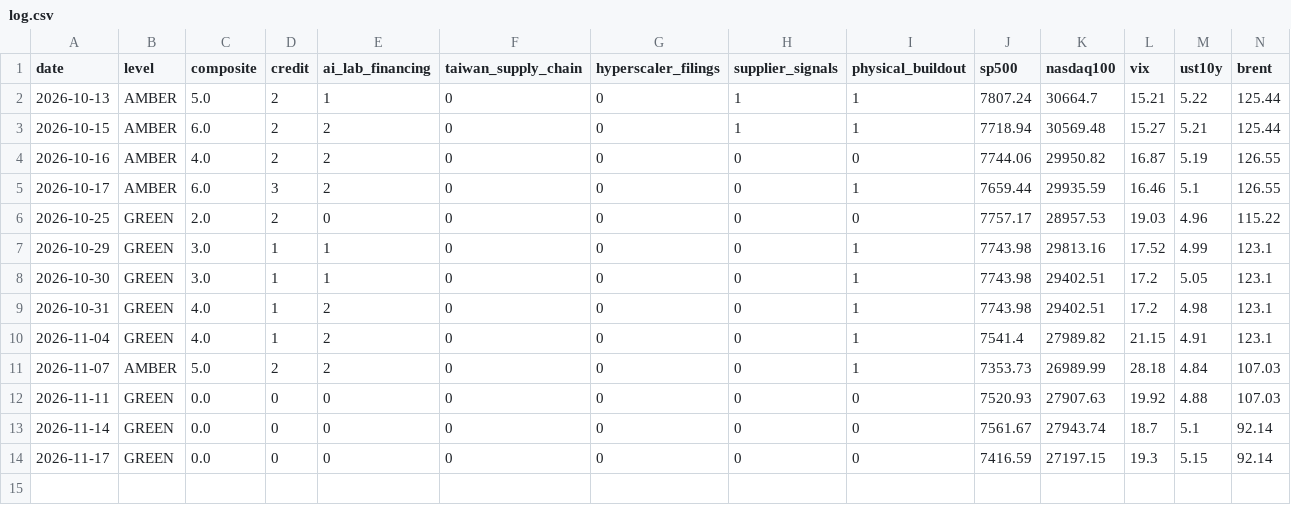
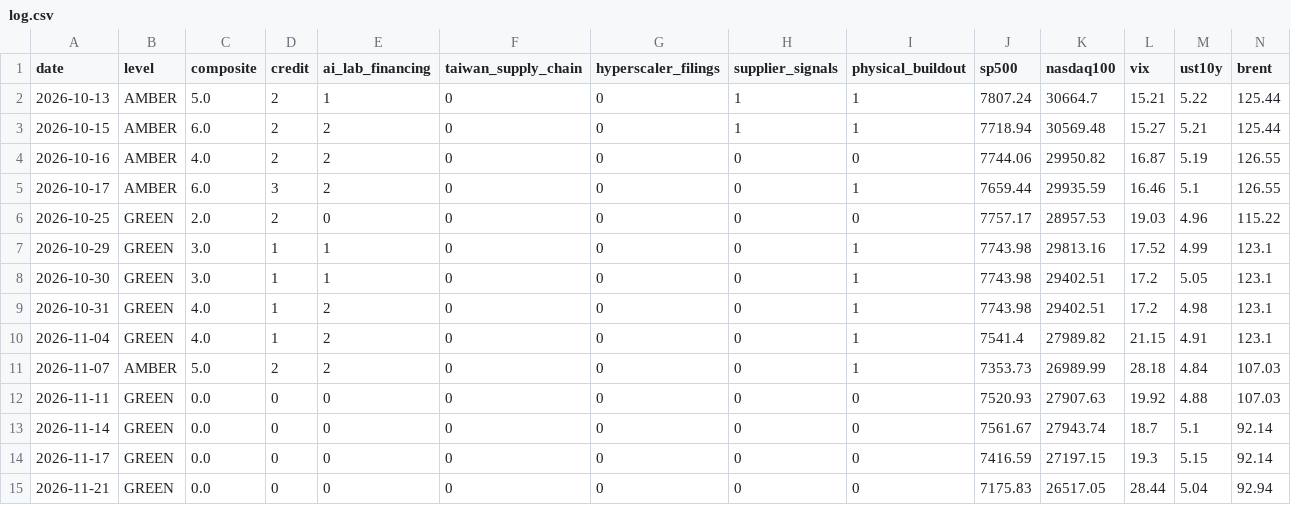
Before and after one commit to Recp-ai/capex-early-warning, a CSV file: data/log.csv, drawn as a sheet; only a part is shown; rows hold the shown columns only; the diff names each change by its address in the sheet, - before the commit and + after, or states it on an @@ line.

```diff
--- a/data/log.csv
+++ b/data/log.csv
+row 15: 2026-11-21 | GREEN | 0.0 | 0 | 0 | 0 | 0 | 0 | 0 | 7175.83 | 26517.05 | 28.44 | 5.04 | 92.94
```
Also changed, not shown: data/fred/BAMLC0A0CM.csv, data/fred/BAMLH0A0HYM2.csv, 18 other files.
